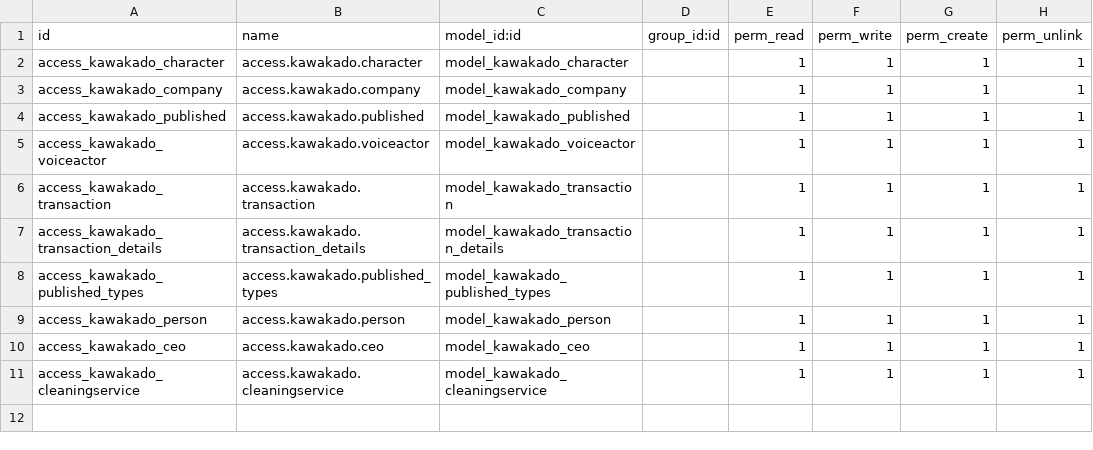
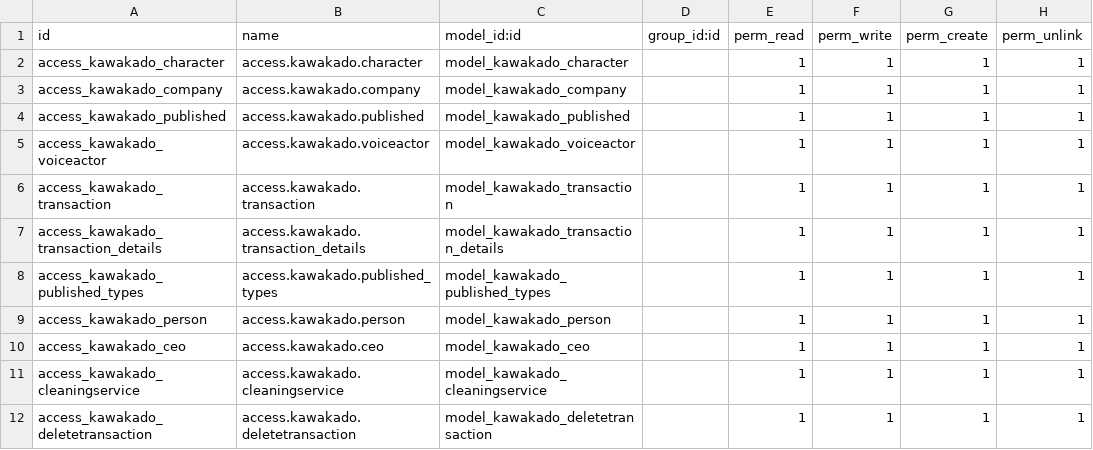
Before and after one commit to rafi365/ExamOdoo15, a CSV file: addonrafi/kawakado/security/ir.model.access.csv, drawn as a sheet.

Commit message:
added Wizard delete transaction

```diff
--- a/addonrafi/kawakado/security/ir.model.access.csv
+++ b/addonrafi/kawakado/security/ir.model.access.csv
@@ -11 +11,2 @@ access_kawakado_ceo,access.kawakado.ceo,model_kawakado_ceo,,1,1,1,1
 access_kawakado_cleaningservice,access.kawakado.cleaningservice,model_kawakado_cleaningservice,,1,1,1,1
+access_kawakado_deletetransaction,access.kawakado.deletetransaction,model_kawakado_deletetransaction,,1,1,1,1
```
Also changed, not shown: 5 other files.
